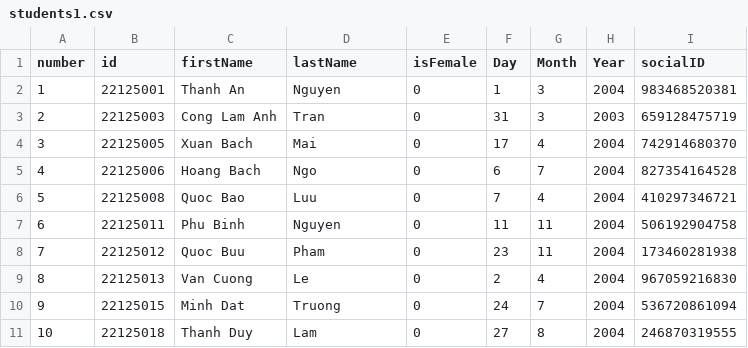
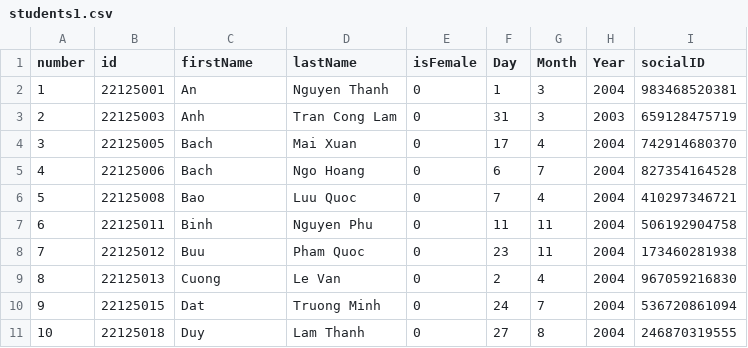
Before and after one commit to ngpin04/Group-4-CS162-Project, a CSV file: data/students1.csv, drawn as a sheet.

```diff
--- a/data/students1.csv
+++ b/data/students1.csv
@@ -1,11 +1,11 @@
 number,id,firstName,lastName,isFemale,Day,Month,Year,socialID
-1,22125001,Thanh An,Nguyen,0,1,3,2004,983468520381
-2,22125003,Cong Lam Anh,Tran,0,31,3,2003,659128475719
-3,22125005,Xuan Bach,Mai,0,17,4,2004,742914680370
-4,22125006,Hoang Bach,Ngo,0,6,7,2004,827354164528
-5,22125008,Quoc Bao,Luu,0,7,4,2004,410297346721
-6,22125011,Phu Binh,Nguyen,0,11,11,2004,506192904758
-7,22125012,Quoc Buu,Pham,0,23,11,2004,173460281938
-8,22125013,Van Cuong,Le,0,2,4,2004,967059216830
-9,22125015,Minh Dat,Truong,0,24,7,2004,536720861094
-10,22125018,Thanh Duy,Lam,0,27,8,2004,246870319555
+1,22125001,An,Nguyen Thanh ,0,1,3,2004,983468520381
+2,22125003,Anh,Tran Cong Lam ,0,31,3,2003,659128475719
+3,22125005,Bach,Mai Xuan ,0,17,4,2004,742914680370
+4,22125006,Bach,Ngo Hoang ,0,6,7,2004,827354164528
+5,22125008,Bao,Luu Quoc ,0,7,4,2004,410297346721
+6,22125011,Binh,Nguyen Phu ,0,11,11,2004,506192904758
+7,22125012,Buu,Pham Quoc ,0,23,11,2004,173460281938
+8,22125013,Cuong,Le Van ,0,2,4,2004,967059216830
+9,22125015,Dat,Truong Minh ,0,24,7,2004,536720861094
+10,22125018,Duy,Lam Thanh ,0,27,8,2004,246870319555
```
Also changed, not shown: data/students.csv, data/students2.csv, 7 other files.
